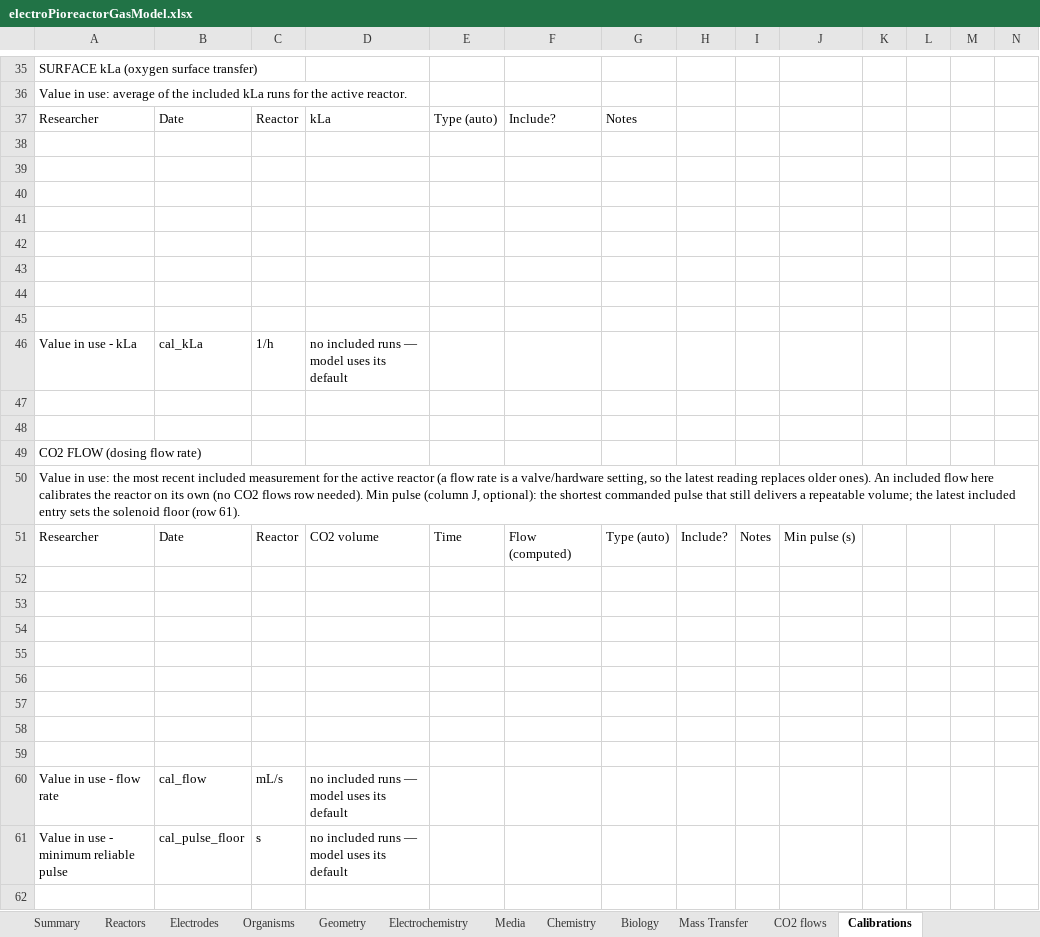
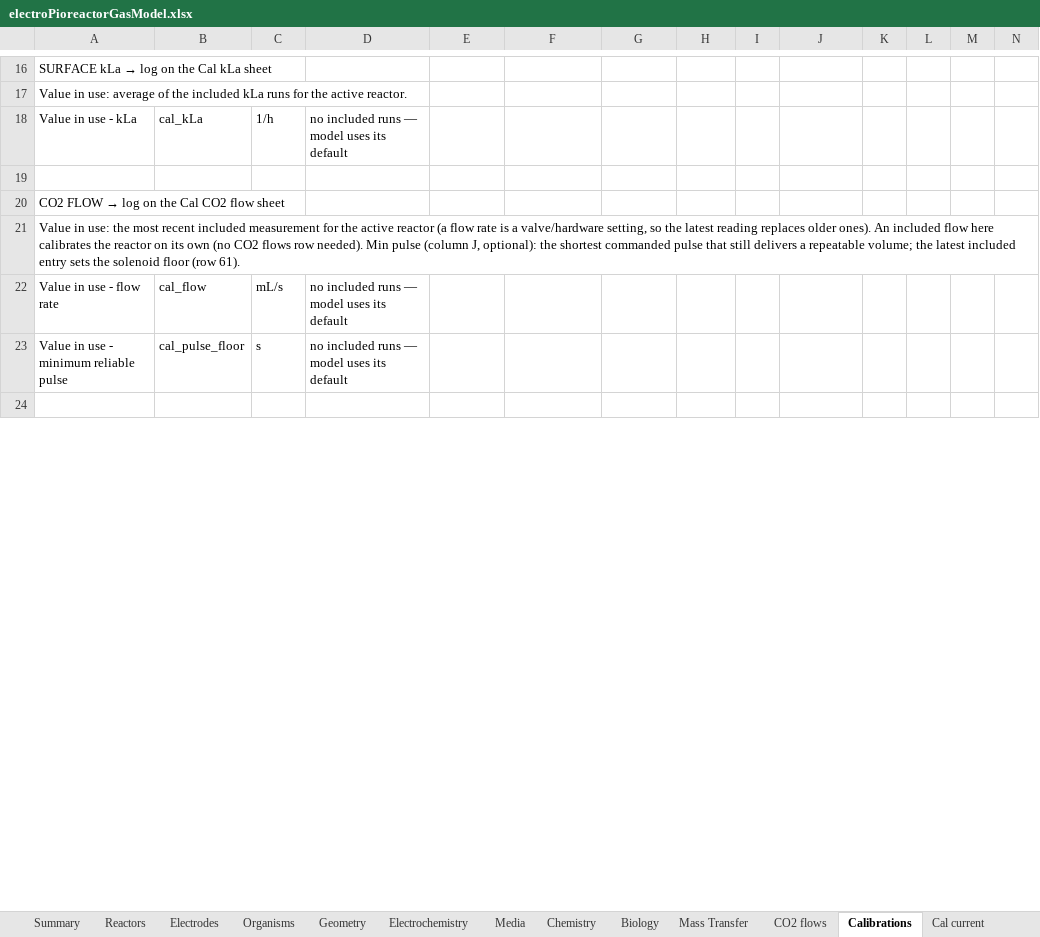
Before and after one commit to amy-bo/electroPioreactor, an Excel workbook: Media/electroPioreactorGasModel.xlsx, sheet Calibrations, drawn as a sheet; only a part is shown, gaps mark what is left out; values as stored, in another font and other column widths than the file's, no cell formats; conditional formats not drawn; removed rows and columns are numbered as before the commit, all else as after; rows hold the shown columns only; the diff covers the shown part only; the diff names each change by its address in the sheet, - before the commit and + after, or states it on an @@ line.

```diff
--- a/Media/electroPioreactorGasModel.xlsx (sheet Calibrations)
+++ b/Media/electroPioreactorGasModel.xlsx (sheet Calibrations)
+sheet tab: Cal current
@@ A16: SURFACE kLa (oxygen surface transfer) → SURFACE kLa → log on the Cal kLa sheet @@
-row 37: Researcher | Date | Reactor | kLa | Type (auto) | Include? | Notes
-row 38: (empty)
-row 39: (empty)
-row 40: (empty)
-row 41: (empty)
-row 42: (empty)
-row 43: (empty)
-row 44: (empty)
-row 45: (empty)
-row 48: (empty)
@@ A20: CO2 FLOW (dosing flow rate) → CO2 FLOW → log on the Cal CO2 flow sheet @@
-row 51: Researcher | Date | Reactor | CO2 volume | Time | Flow (computed) | Type (auto) | Include? | Notes | Min pulse (s)
-row 52: (empty)
-row 53: (empty)
-row 54: (empty)
-row 55: (empty)
-row 56: (empty)
-row 57: (empty)
-row 58: (empty)
-row 59: (empty)
```
Also changed, not shown: 2 added rows, 107 removed rows and 11 edited cells elsewhere in this sheet, other sheet tabs, cell formats, formulas that keep their value, 19 other files.
